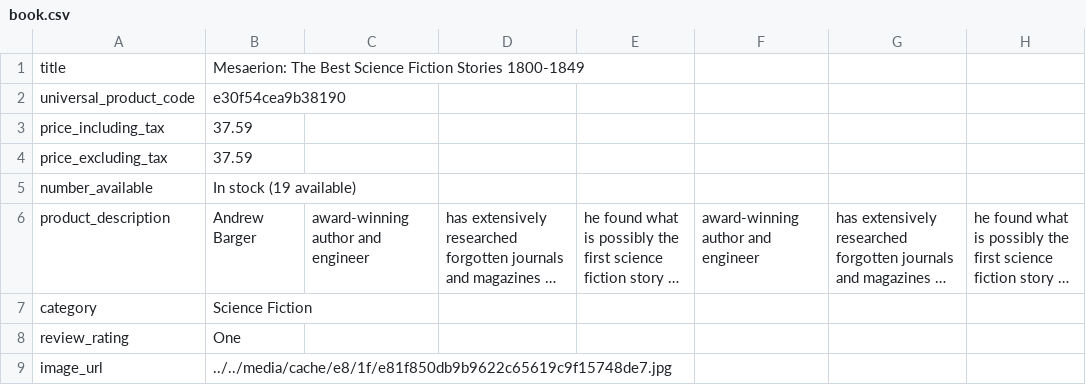
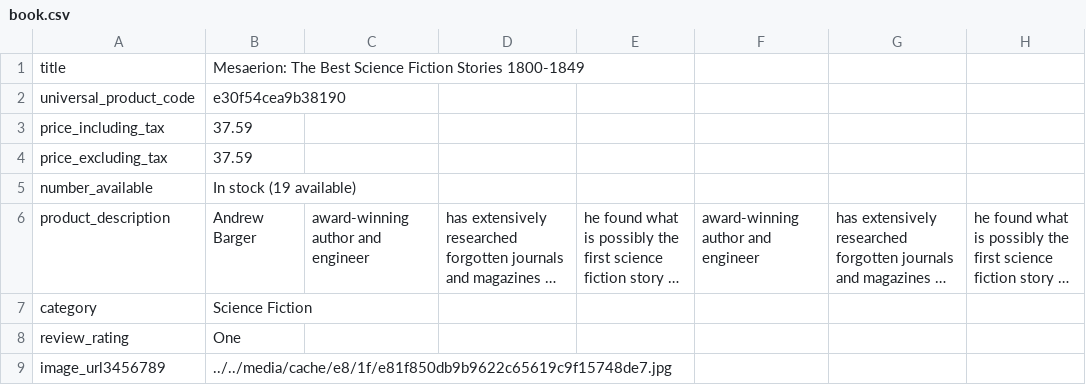
Before and after one commit to m-ornella/books-to-scrape, a CSV file: book.csv, drawn as a sheet; only a part is shown; long unchanged cells end in …; the diff names each change by its address in the sheet, - before the commit and + after, or states it on an @@ line.

```diff
--- a/book.csv
+++ b/book.csv
-A9: image_url
+A9: image_url3456789
```
Also changed, not shown: 3 other files.
